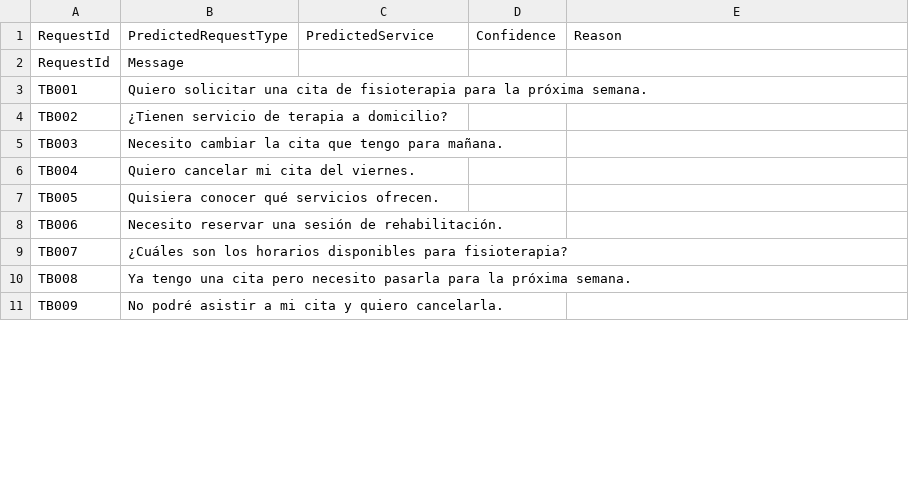
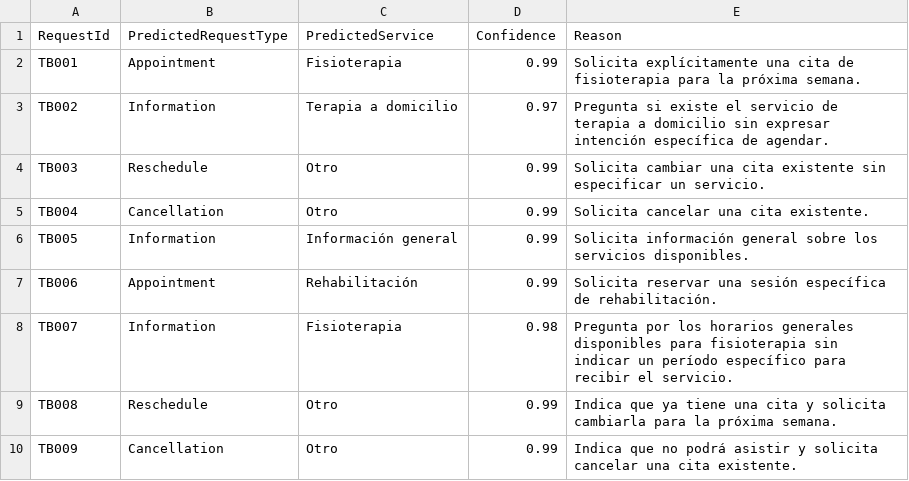
Before and after one commit to Andma2020/TestPage-main, a CSV file: TestPage/evaluation/results_v3.csv, drawn as a sheet; only a part is shown; the diff covers the shown part only.

Commit message:
fix: preserve final v3 evaluation results

```diff
--- a/TestPage/evaluation/results_v3.csv
+++ b/TestPage/evaluation/results_v3.csv
@@ -1,11 +1,10 @@
 RequestId,PredictedRequestType,PredictedService,Confidence,Reason
-RequestId,Message
-TB001,"Quiero solicitar una cita de fisioterapia para la próxima semana."
-TB002,"¿Tienen servicio de terapia a domicilio?"
-TB003,"Necesito cambiar la cita que tengo para mañana."
-TB004,"Quiero cancelar mi cita del viernes."
-TB005,"Quisiera conocer qué servicios ofrecen."
-TB006,"Necesito reservar una sesión de rehabilitación."
-TB007,"¿Cuáles son los horarios disponibles para fisioterapia?"
-TB008,"Ya tengo una cita pero necesito pasarla para la próxima semana."
-TB009,"No podré asistir a mi cita y quiero cancelarla."
+TB001,Appointment,Fisioterapia,0.99,"Solicita explícitamente una cita de fisioterapia para la próxima semana."
+TB002,Information,Terapia a domicilio,0.97,"Pregunta si existe el servicio de terapia a domicilio sin expresar intención específica de agendar."
+TB003,Reschedule,Otro,0.99,"Solicita cambiar una cita existente sin especificar un servicio."
+TB004,Cancellation,Otro,0.99,"Solicita cancelar una cita existente."
+TB005,Information,Información general,0.99,"Solicita información general sobre los servicios disponibles."
+TB006,Appointment,Rehabilitación,0.99,"Solicita reservar una sesión específica de rehabilitación."
+TB007,Information,Fisioterapia,0.98,"Pregunta por los horarios generales disponibles para fisioterapia sin indicar un período específico para recibir el servicio."
+TB008,Reschedule,Otro,0.99,"Indica que ya tiene una cita y solicita cambiarla para la próxima semana."
+TB009,Cancellation,Otro,0.99,"Indica que no podrá asistir y solicita cancelar una cita existente."
```
Also changed, not shown: 84 edited cells elsewhere in this file.
